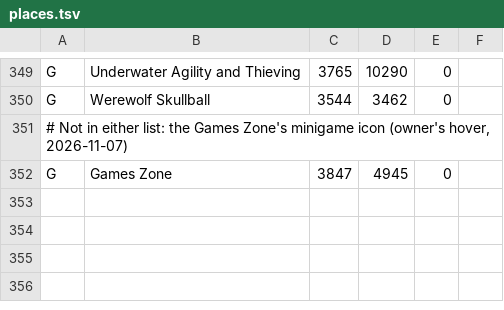
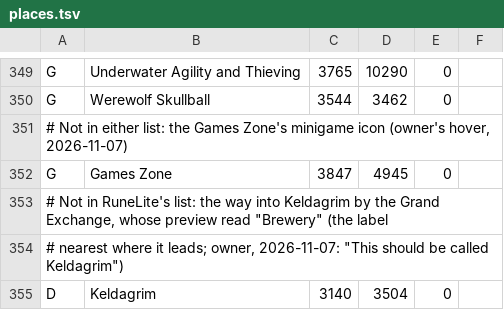
Before and after one commit to Brettgod1355/Advanced-Map, a TSV file: src/main/resources/com/advancedmap/places.tsv, drawn as a sheet; only a part is shown, gaps mark what is left out.

Commit message:
Name the Grand Exchange's way into Keldagrim
Its preview read "Brewery", the label nearest where it leads; a places.tsv dungeon entry by the icon names it "Keldagrim", and search finds it (owner, 2026-11-07).

```diff
--- a/src/main/resources/com/advancedmap/places.tsv
+++ b/src/main/resources/com/advancedmap/places.tsv
@@ -352 +352,4 @@ G	Werewolf Skullball	3544	3462	0
 G	Games Zone	3847	4945	0
+# Not in RuneLite's list: the way into Keldagrim by the Grand Exchange, whose preview read "Brewery" (the label
+# nearest where it leads; owner, 2026-11-07: "This should be called Keldagrim")
+D	Keldagrim	3140	3504	0
```
Also changed, not shown: 1 other file.
